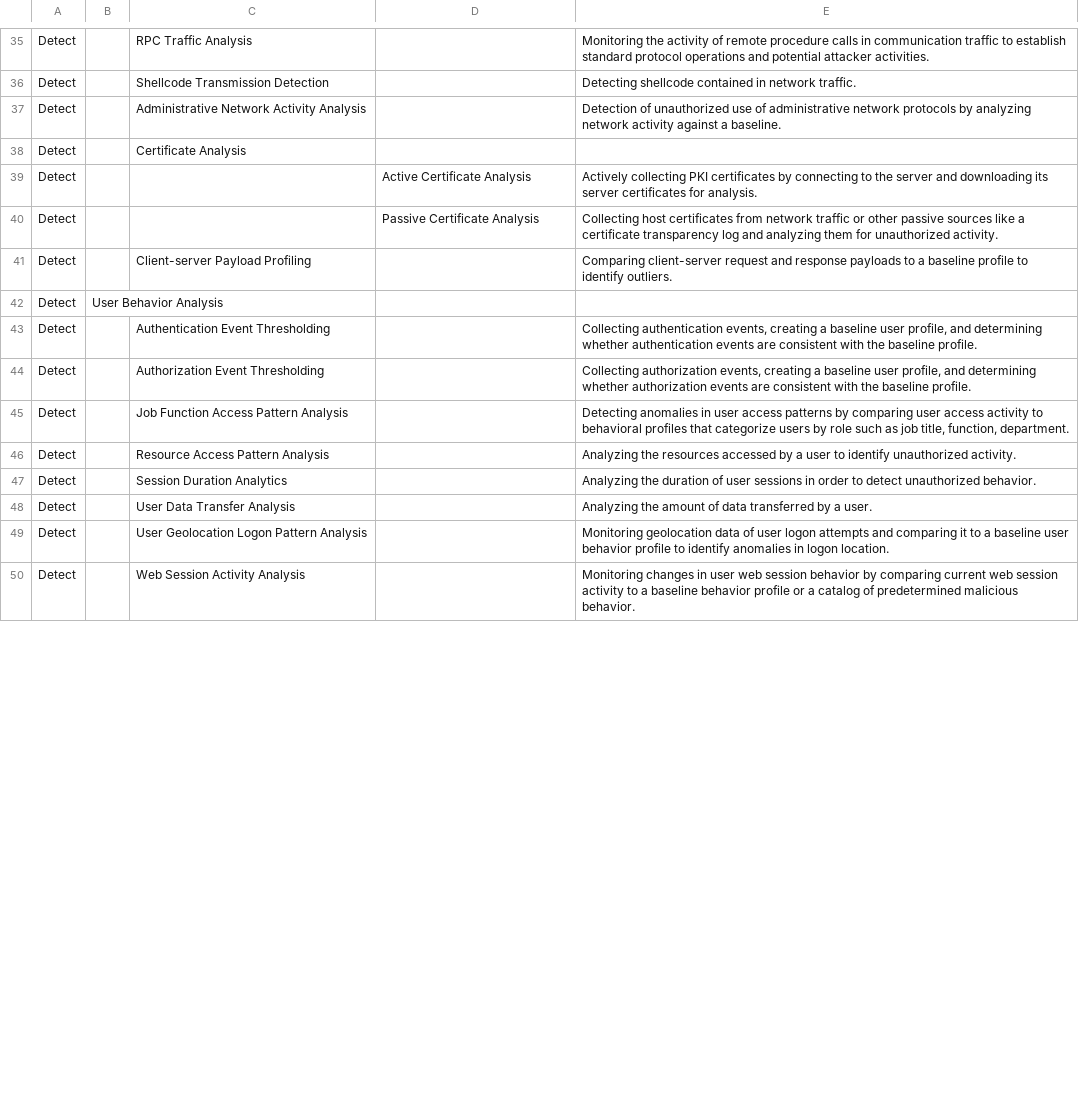
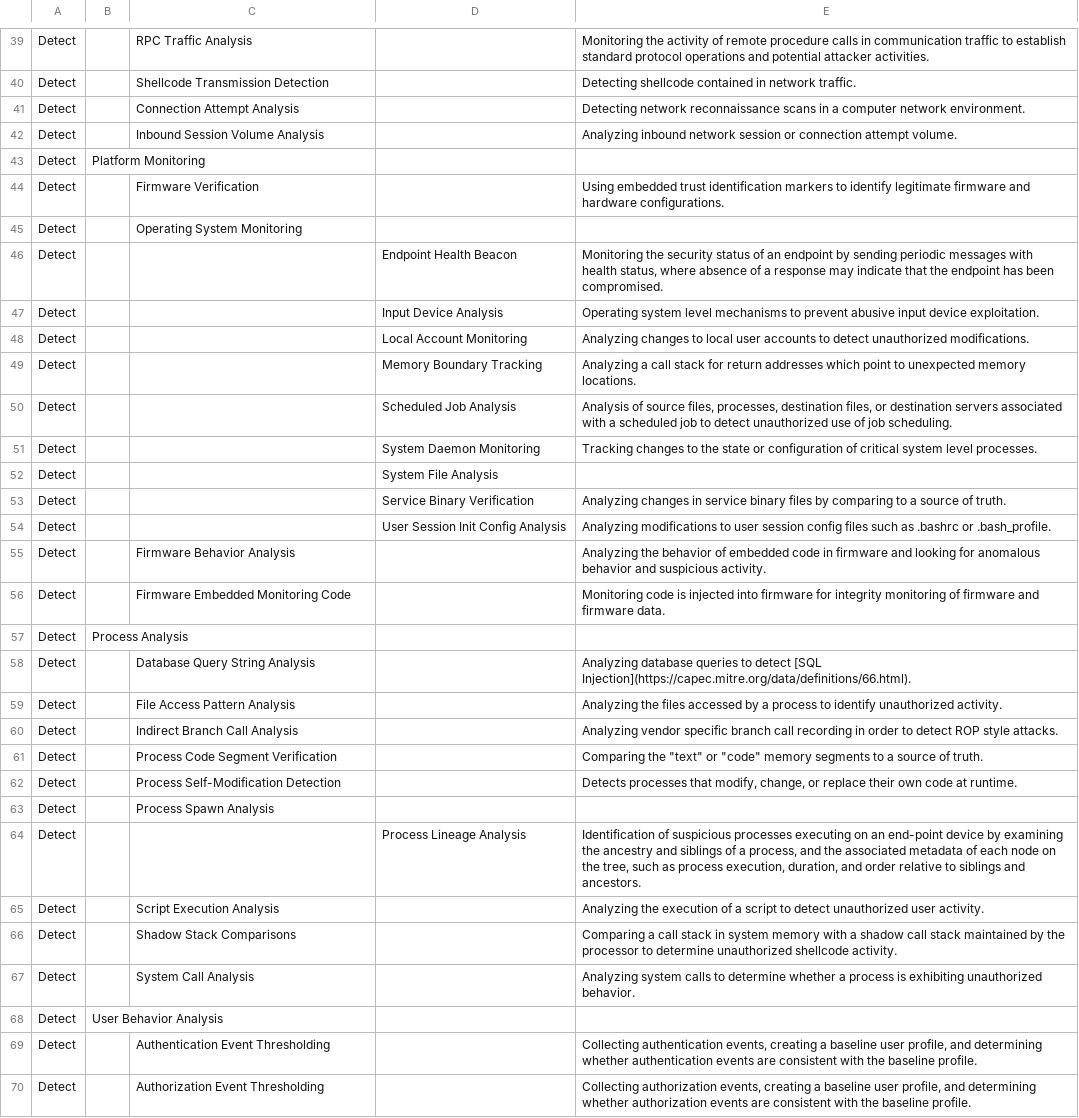
Before and after one commit to d3fend/d3fend-ontology, a CSV file: d3fend.csv, drawn as a sheet; only a part is shown, gaps mark what is left out; the shorter side is filled out with more unchanged rows; the diff covers the shown part only.

```diff
--- a/d3fend.csv
+++ b/d3fend.csv
@@ -36,7 +40,29 @@ Detect,,RPC Traffic Analysis,,Monitoring the activity of remote procedure calls
 Detect,,Shellcode Transmission Detection,,Detecting shellcode contained in network traffic.
-Detect,,Administrative Network Activity Analysis,,Detection of unauthorized use of administrative network protocols by analyzing network activity against a baseline.
-Detect,,Certificate Analysis,,
-Detect,,,Active Certificate Analysis,Actively collecting PKI certificates by connecting to the server and downloading its server certificates for analysis.
-Detect,,,Passive Certificate Analysis,Collecting host certificates from network traffic or other passive sources like a certificate transparency log and analyzing them for unauthorized activity.
-Detect,,Client-server Payload Profiling,,Comparing client-server request and response payloads to a baseline profile to identify outliers.
+Detect,,Connection Attempt Analysis,,Detecting network reconnaissance scans in a computer network environment.
+Detect,,Inbound Session Volume Analysis,,Analyzing inbound network session or connection attempt volume.
+Detect,Platform Monitoring,,,
+Detect,,Firmware Verification,,Using embedded trust identification markers to identify legitimate firmware and hardware configurations.
+Detect,,Operating System Monitoring,,
+Detect,,,Endpoint Health Beacon,"Monitoring the security status of an endpoint by sending periodic messages with health status, where absence of a response may indicate that the endpoint has been compromised."
+Detect,,,Input Device Analysis,Operating system level mechanisms to prevent abusive input device exploitation.
+Detect,,,Local Account Monitoring,Analyzing changes to local user accounts to detect unauthorized modifications.
+Detect,,,Memory Boundary Tracking,Analyzing a call stack for return addresses which point to unexpected  memory locations.
+Detect,,,Scheduled Job Analysis,"Analysis of source files, processes, destination files, or destination servers associated with a scheduled job to detect unauthorized use of job scheduling."
+Detect,,,System Daemon Monitoring,Tracking changes to the state or configuration of critical system level processes.
+Detect,,,System File Analysis,
+Detect,,,Service Binary Verification,Analyzing changes in service binary files by comparing to a source of truth.
+Detect,,,User Session Init Config Analysis,Analyzing modifications to user session config files such as .bashrc or .bash_profile.
+Detect,,Firmware Behavior Analysis,,Analyzing the behavior of embedded code in firmware and looking for anomalous behavior and suspicious activity.
+Detect,,Firmware Embedded Monitoring Code,,Monitoring code is injected into firmware for integrity monitoring of firmware and firmware data.
+Detect,Process Analysis,,,
+Detect,,Database Query String Analysis,,Analyzing database queries to detect [SQL Injection](https://capec.mitre.org/data/definitions/66.html).
+Detect,,File Access Pattern Analysis,,Analyzing the files accessed by a process to identify unauthorized activity.
+Detect,,Indirect Branch Call Analysis,,Analyzing vendor specific branch call recording in order to detect ROP style attacks.
+Detect,,Process Code Segment Verification,,"Comparing the ""text"" or ""code"" memory segments to a source of truth."
+Detect,,Process Self-Modification Detection,,"Detects processes that modify, change, or replace their own code at runtime."
+Detect,,Process Spawn Analysis,,
+Detect,,,Process Lineage Analysis,"Identification of suspicious processes executing on an end-point device by examining the ancestry and siblings of a process, and the associated metadata of each node on the tree, such as process execution, duration, and order relative to siblings and ancestors."
+Detect,,Script Execution Analysis,,Analyzing the execution of a script to detect unauthorized user activity.
+Detect,,Shadow Stack Comparisons,,Comparing a call stack in system memory with a shadow call stack maintained by the processor to determine unauthorized shellcode activity.
+Detect,,System Call Analysis,,Analyzing system calls to determine whether a process is exhibiting unauthorized behavior.
 Detect,User Behavior Analysis,,,
```
Also changed, not shown: 9 added rows, 16 removed rows, 15 moved rows and 3 edited cells elsewhere in this file, 6 other files.
